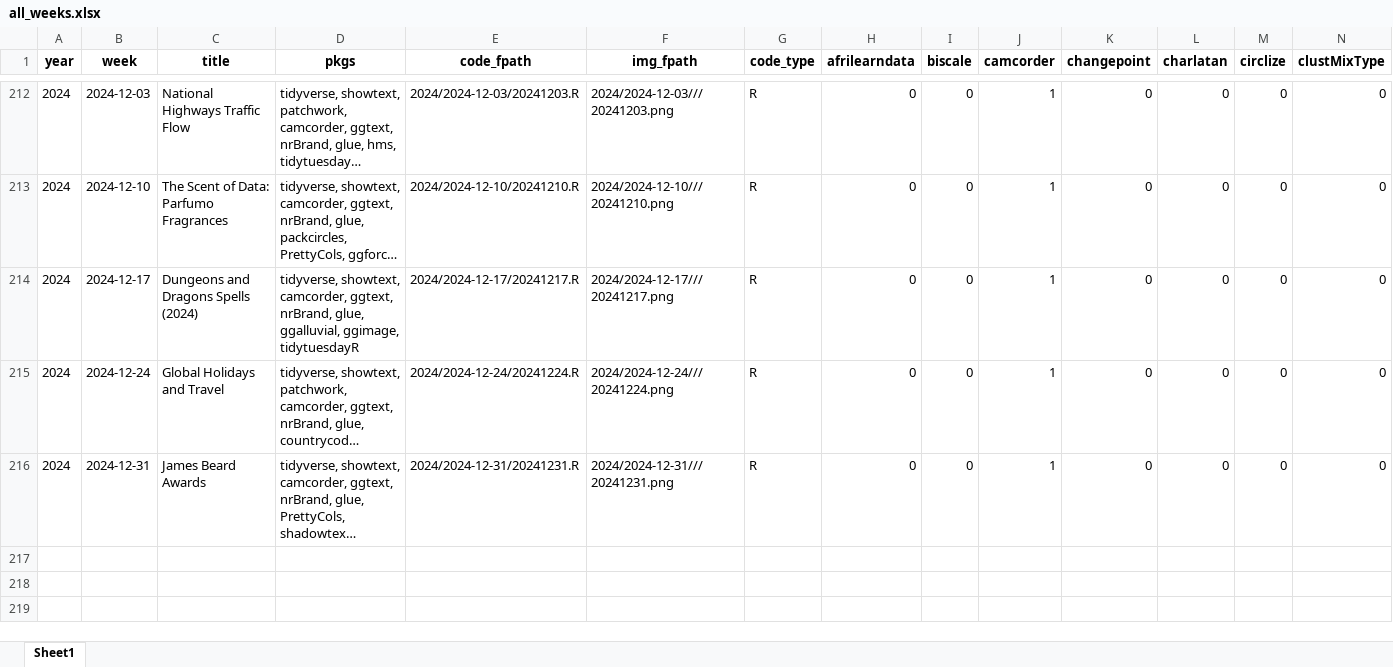
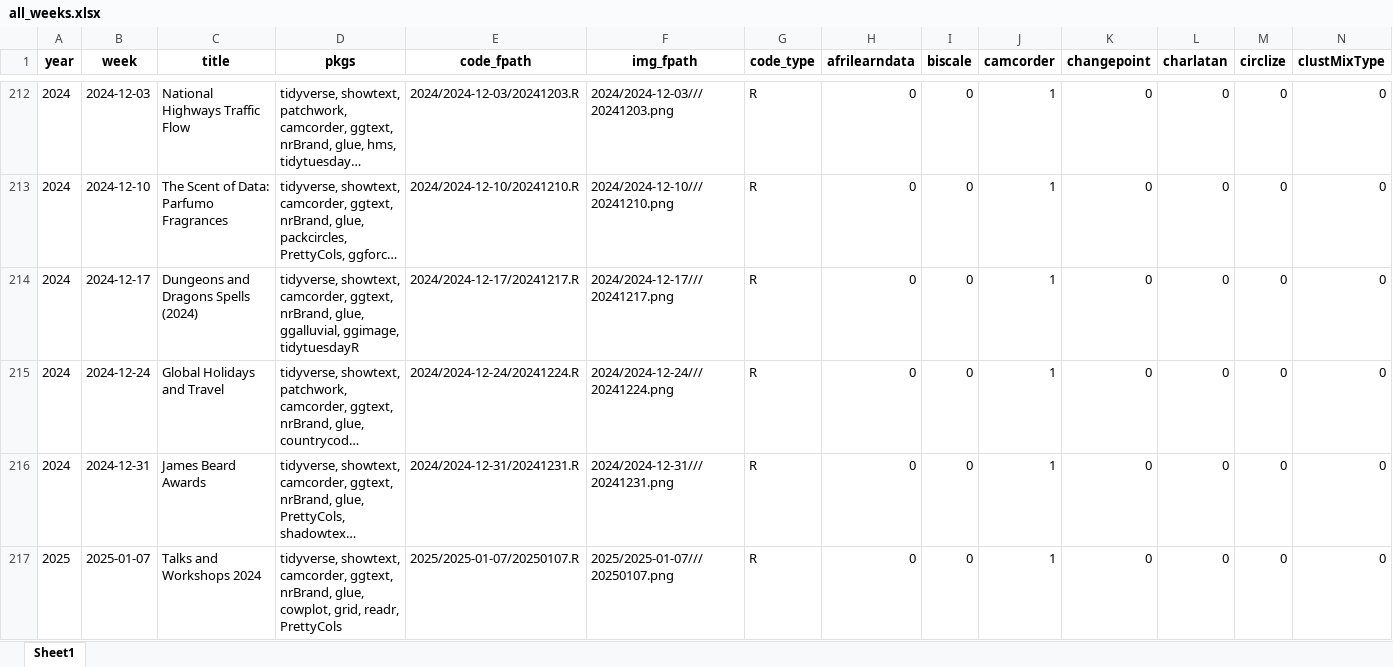
Before and after one commit to nrennie/tidytuesday, an Excel workbook: data/all_weeks.xlsx, sheet Sheet1, drawn as a sheet; only a part is shown, gaps mark what is left out; long unchanged cells end in …; values as stored, in another font and other column widths than the file's, no borders; rows hold the shown columns only; the diff names each change by its address in the sheet, - before the commit and + after, or states it on an @@ line.

```diff
--- a/data/all_weeks.xlsx (sheet Sheet1)
+++ b/data/all_weeks.xlsx (sheet Sheet1)
+row 217: 2025 | 2025-01-07 | Talks and Workshops 2024 | tidyverse, showtext, camcorder, ggtext, nrBrand, glue, cowplot, grid, readr, PrettyCols | 2025/2025-01-07/20250107.R | 2025/2025-01-07///20250107.png | R | 0 | 0 | 1 | 0 | 0 | 0 | 0
```
Also changed, not shown: 1 other file.
